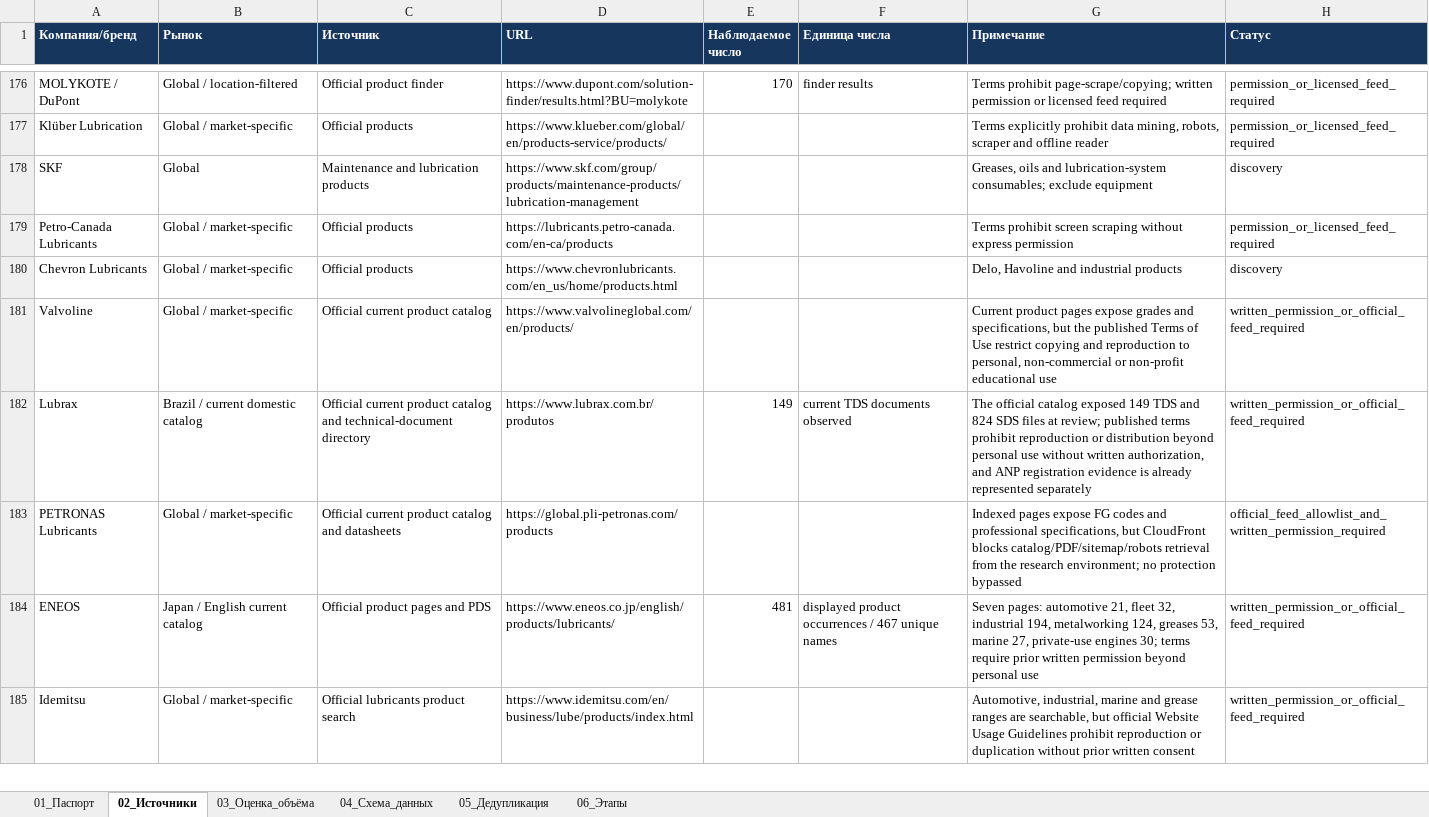
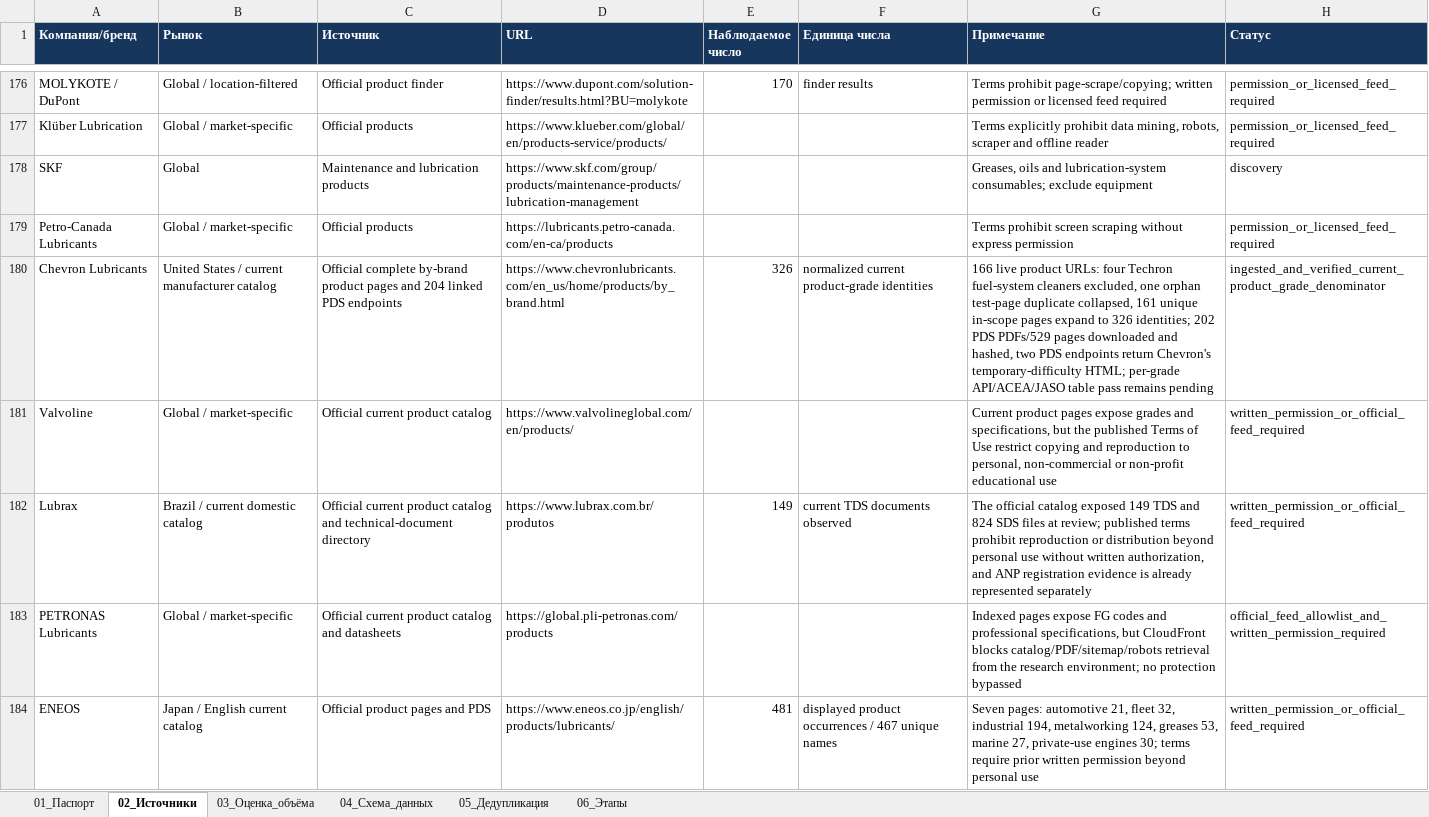
Before and after one commit to temuradhamson/mfclassifier, an Excel workbook: deliverables/Global_lubricants_catalog_registry.xlsx, sheet 02_Источники, drawn as a sheet; only a part is shown, gaps mark what is left out; the shorter side is filled out with more unchanged rows; values as stored, in another font and other column widths than the file's, no borders; removed rows and columns are numbered as before the commit, all else as after; the diff names each change by its address in the sheet, - before the commit and + after, or states it on an @@ line.

Commit message:
Integrate complete Chevron US product-grade catalog

```diff
--- a/deliverables/Global_lubricants_catalog_registry.xlsx (sheet 02_Источники)
+++ b/deliverables/Global_lubricants_catalog_registry.xlsx (sheet 02_Источники)
-row 180: Chevron Lubricants | Global / market-specific | Official products | https://www.chevronlubricants.com/en_us/home/products.html |  |  | Delo, Havoline and industrial products | discovery
+row 180: Chevron Lubricants | United States / current manufacturer catalog | Official complete by-brand product pages and 204 linked PDS endpoints | https://www.chevronlubricants.com/en_us/home/products/by_brand.html | 326 | normalized current product-grade identities | 166 live product URLs: four Techron fuel-system cleaners excluded, one orphan test-page duplicate collapsed, 161 unique in-scope pages expand to 326 identities; 202 PDS PDFs/529 pages downloaded and hashed, two PDS endpoints return Chevron's temporary-difficulty HTML; per-grade API/ACEA/JASO table pass remains pending | ingested_and_verified_current_product_grade_denominator
```
Also changed, not shown: sheet 01_Паспорт, 15 other files.
